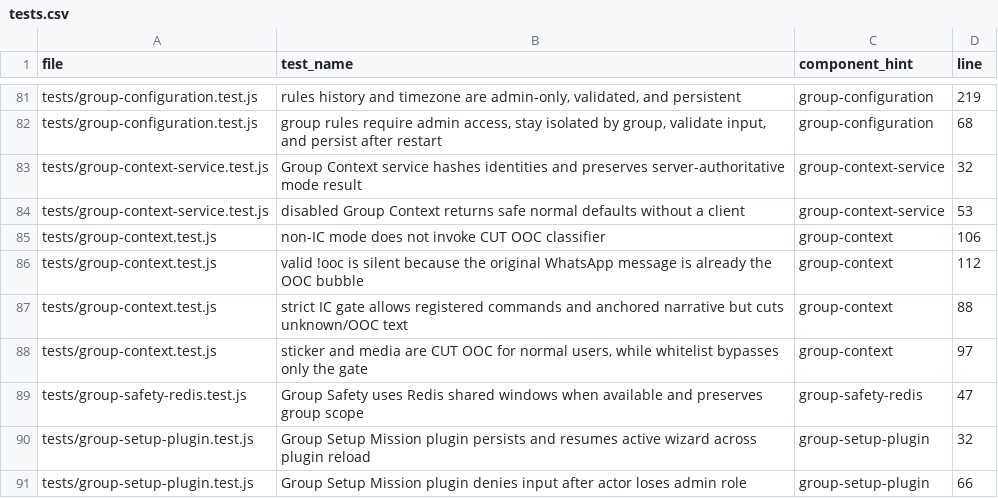
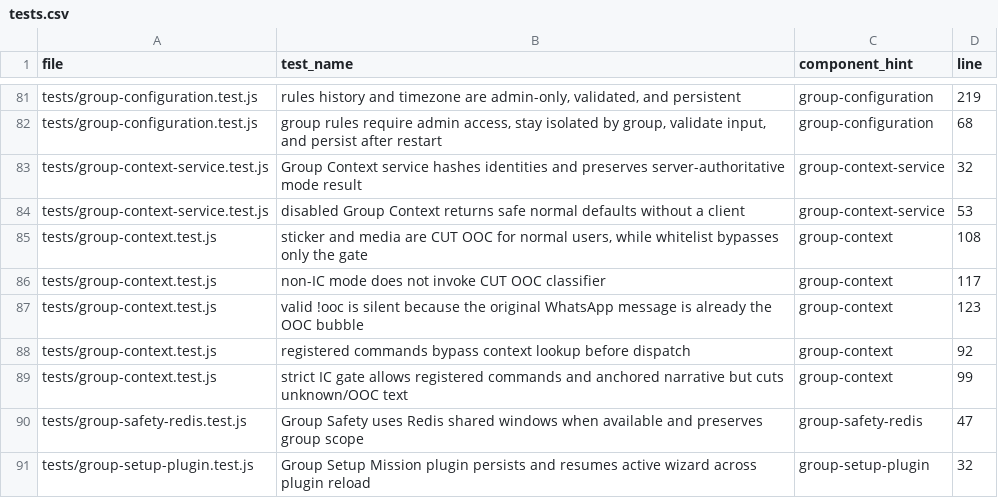
Before and after one commit to leenthequestmaster-code/Allybot, a CSV file: Codebase/tables/tests.csv, drawn as a sheet; only a part is shown, gaps mark what is left out; the shorter side is filled out with more unchanged rows.

```diff
--- a/Codebase/tables/tests.csv
+++ b/Codebase/tables/tests.csv
@@ -84,6 +84,7 @@ tests/group-context-service.test.js,Group Context service hashes identities and
 tests/group-context-service.test.js,disabled Group Context returns safe normal defaults without a client,group-context-service,53
-tests/group-context.test.js,non-IC mode does not invoke CUT OOC classifier,group-context,106
-tests/group-context.test.js,valid !ooc is silent because the original WhatsApp message is already the OOC bubble,group-context,112
-tests/group-context.test.js,strict IC gate allows registered commands and anchored narrative but cuts unknown/OOC text,group-context,88
-tests/group-context.test.js,"sticker and media are CUT OOC for normal users, while whitelist bypasses only the gate",group-context,97
+tests/group-context.test.js,"sticker and media are CUT OOC for normal users, while whitelist bypasses only the gate",group-context,108
+tests/group-context.test.js,non-IC mode does not invoke CUT OOC classifier,group-context,117
+tests/group-context.test.js,valid !ooc is silent because the original WhatsApp message is already the OOC bubble,group-context,123
+tests/group-context.test.js,registered commands bypass context lookup before dispatch,group-context,92
+tests/group-context.test.js,strict IC gate allows registered commands and anchored narrative but cuts unknown/OOC text,group-context,99
 tests/group-safety-redis.test.js,Group Safety uses Redis shared windows when available and preserves group scope,group-safety-redis,47
```
Also changed, not shown: Codebase/tables/commands.csv, Codebase/tables/files.csv, 9 other files.
